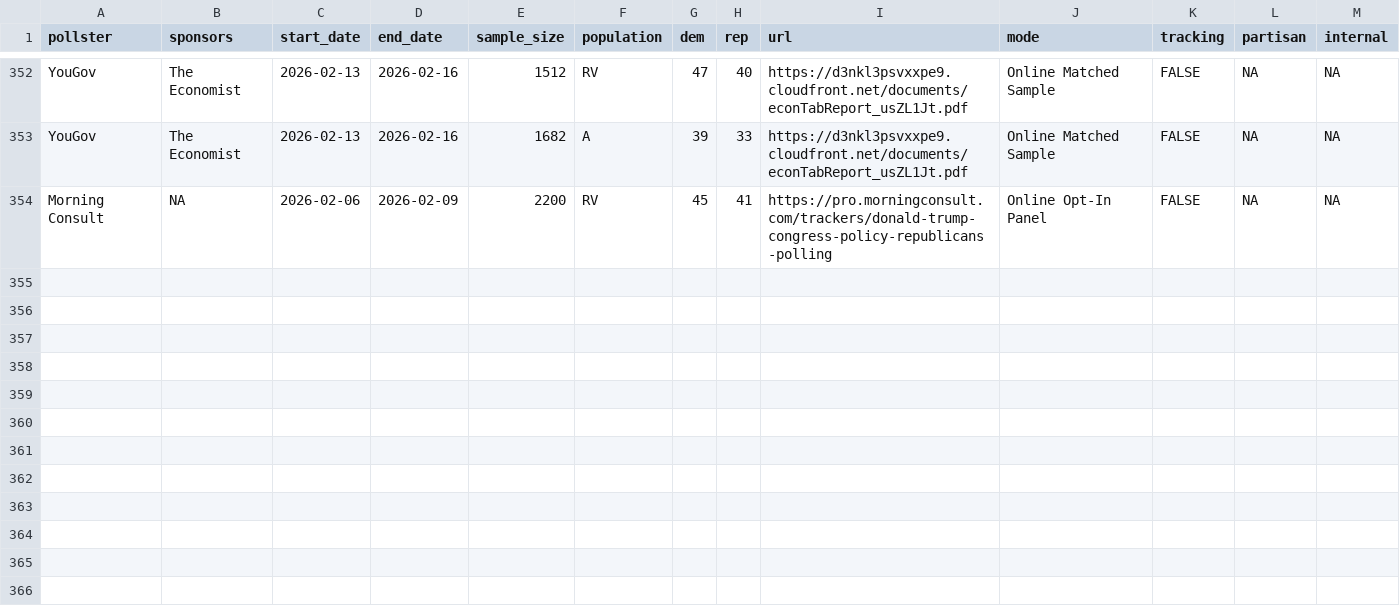
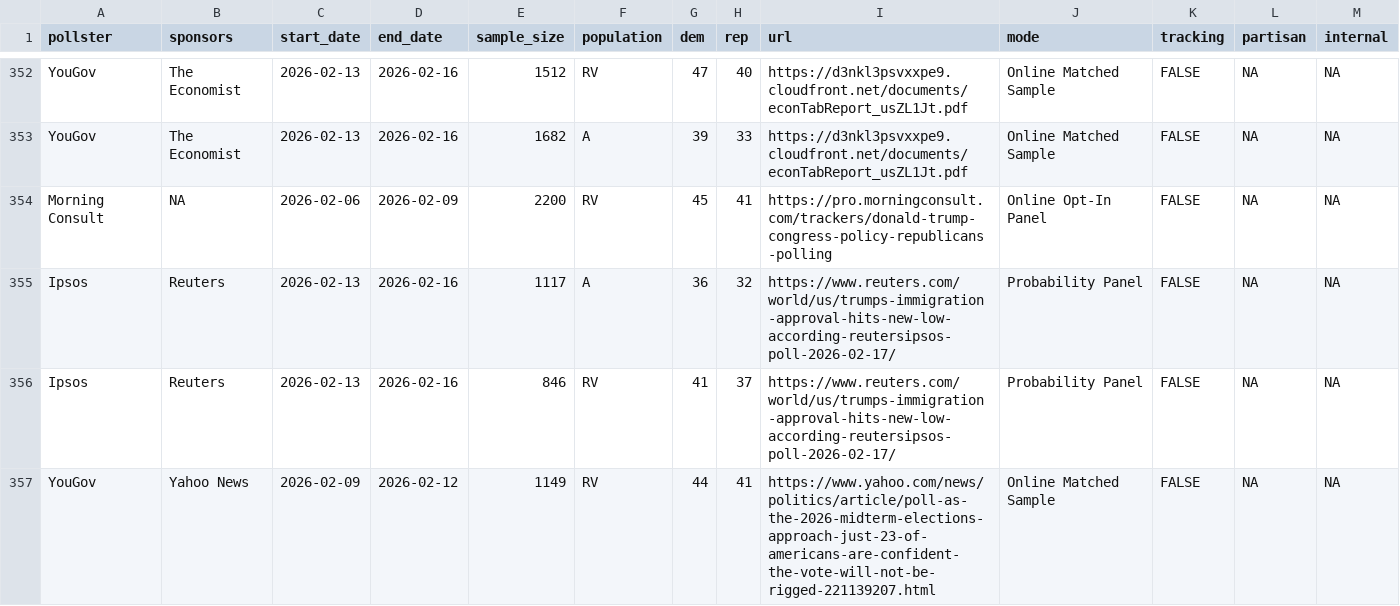
Before and after one commit to Hackquantumcpp/snoutcounter-backend, a CSV file: data/generic_ballot_polls.csv, drawn as a sheet; only a part is shown, gaps mark what is left out; the diff names each change by its address in the sheet, - before the commit and + after, or states it on an @@ line.

```diff
--- a/data/generic_ballot_polls.csv
+++ b/data/generic_ballot_polls.csv
+row 355: Ipsos | Reuters | 2026-02-13 | 2026-02-16 | 1117 | A | 36 | 32 | https://www.reuters.com/world/us/trumps-immigration-approval-hits-new-low-according-reutersipsos-poll-2026-02-17/ | Probability Panel | FALSE | NA | NA
+row 356: Ipsos | Reuters | 2026-02-13 | 2026-02-16 | 846 | RV | 41 | 37 | https://www.reuters.com/world/us/trumps-immigration-approval-hits-new-low-according-reutersipsos-poll-2026-02-17/ | Probability Panel | FALSE | NA | NA
+row 357: YouGov | Yahoo News | 2026-02-09 | 2026-02-12 | 1149 | RV | 44 | 41 | https://www.yahoo.com/news/politics/article/poll-as-the-2026-midterm-elections-approach-just-23-of-americans-are-confident-the-vote-will-not-be-rigged-221139207.html | Online Matched Sample | FALSE | NA | NA
```
Also changed, not shown: averages/presidential_RV_approval.csv, averages/presidential_issue_approvals.csv, 9 other files.
